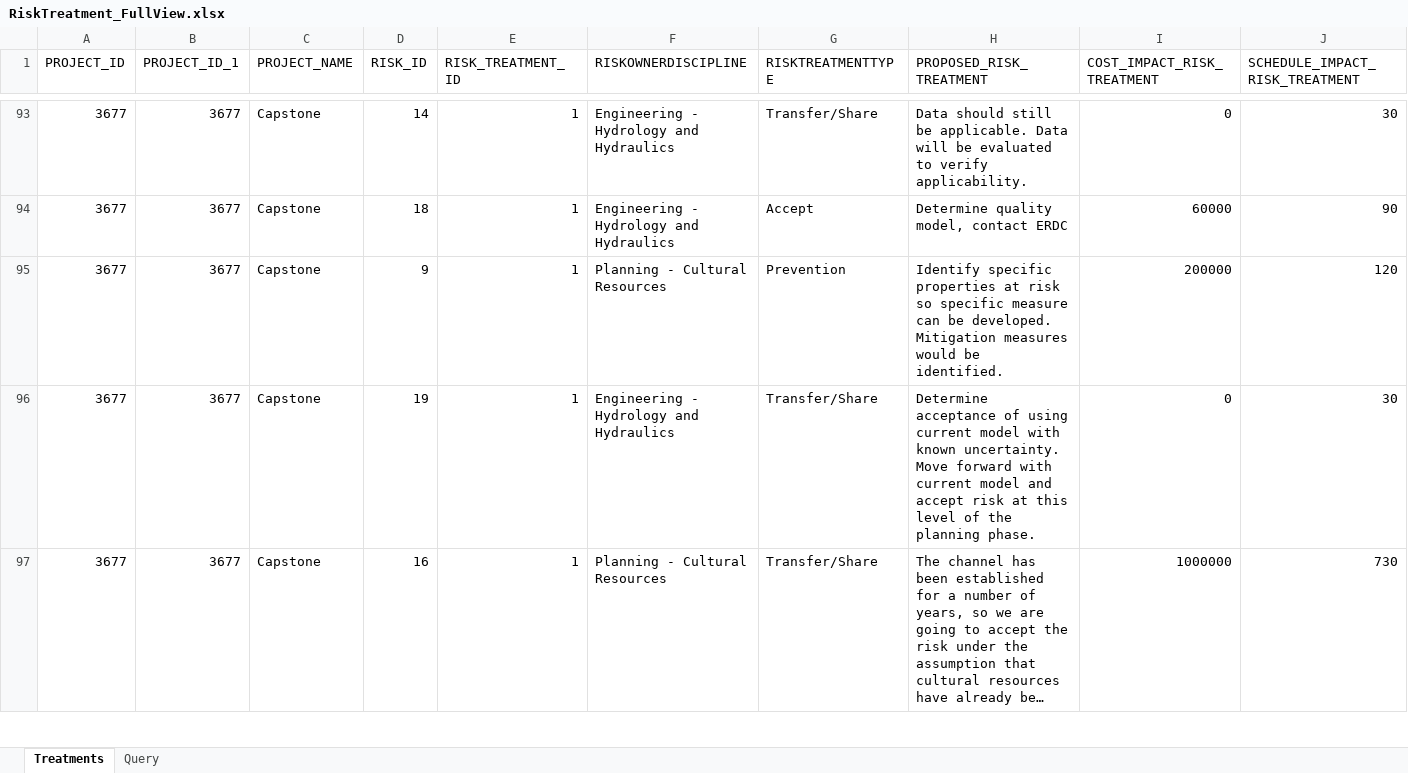
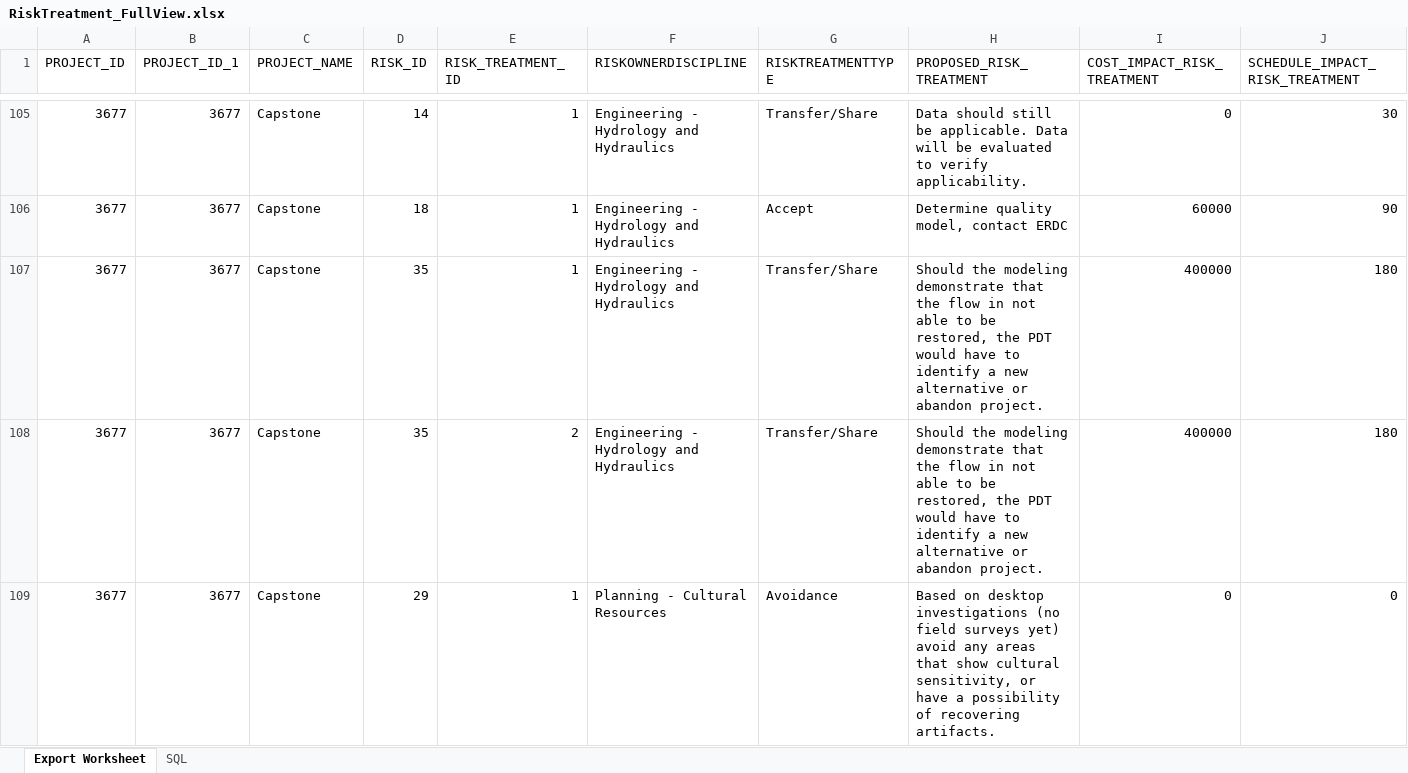
Before and after one commit to MVR-GIS/e-rarr, an Excel workbook: data/RiskTreatment_FullView.xlsx, sheet Export Worksheet, drawn as a sheet; only a part is shown, gaps mark what is left out; the shorter side is filled out with more unchanged rows; long unchanged cells end in …; values as stored, in another font and other column widths than the file's, no borders; rows hold the shown columns only; the diff covers the shown part only; the diff names each change by its address in the sheet, - before the commit and + after, or states it on an @@ line.

```diff
--- a/data/RiskTreatment_FullView.xlsx (sheet Export Worksheet)
+++ b/data/RiskTreatment_FullView.xlsx (sheet Export Worksheet)
-sheet tab: Treatments
+sheet tab: Export Worksheet
-sheet tab: Query
+sheet tab: SQL
+row 107: 3677 | 3677 | Capstone | 35 | 1 | Engineering - Hydrology and Hydraulics | Transfer/Share | Should the modeling demonstrate that the flow in not able to be restored, the PDT would have to identify a new alternative or abandon project. | 400000 | 180
+row 108: 3677 | 3677 | Capstone | 35 | 2 | Engineering - Hydrology and Hydraulics | Transfer/Share | Should the modeling demonstrate that the flow in not able to be restored, the PDT would have to identify a new alternative or abandon project. | 400000 | 180
+row 109: 3677 | 3677 | Capstone | 29 | 1 | Planning - Cultural Resources | Avoidance | Based on desktop investigations (no field surveys yet) avoid any areas that show cultural sensitivity, or have a possibility of recovering artifacts. | 0 | 0
```
Also changed, not shown: 50 added rows, 1 removed row, 3 moved rows and 10 edited cells elsewhere in this sheet, data/RISKTransaction_FullView.xlsx, data/RiskProject_FullView.xlsx, 8 other files.
